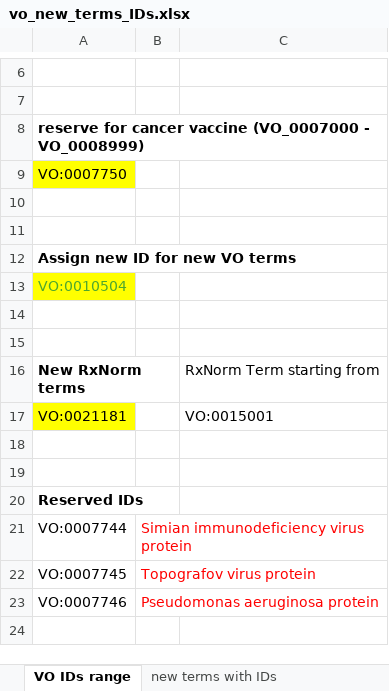
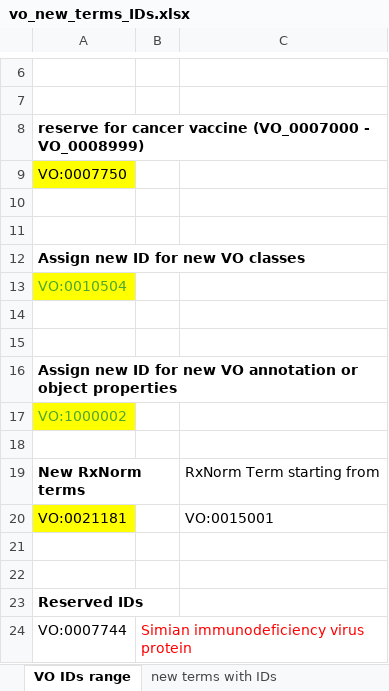
Before and after one commit to vaccineontology/VO, an Excel workbook: src/vo_new_terms_IDs.xlsx, sheet VO IDs range, drawn as a sheet; only a part is shown, gaps mark what is left out; the shorter side is filled out with more unchanged rows; values as stored, in another font and other column widths than the file's, no borders; the diff names each change by its address in the sheet, - before the commit and + after, or states it on an @@ line.

Commit message:
added requested terms, associated terms with GO terms and modified few term labels for consistency

```diff
--- a/src/vo_new_terms_IDs.xlsx (sheet VO IDs range)
+++ b/src/vo_new_terms_IDs.xlsx (sheet VO IDs range)
-A12: Assign new ID for new VO terms
+A12: Assign new ID for new VO classes
+row 15: (empty)
+row 16: Assign new ID for new VO annotation or object properties
+row 17: VO:1000002
```
Also changed, not shown: sheet new terms with IDs, 2 other files.
